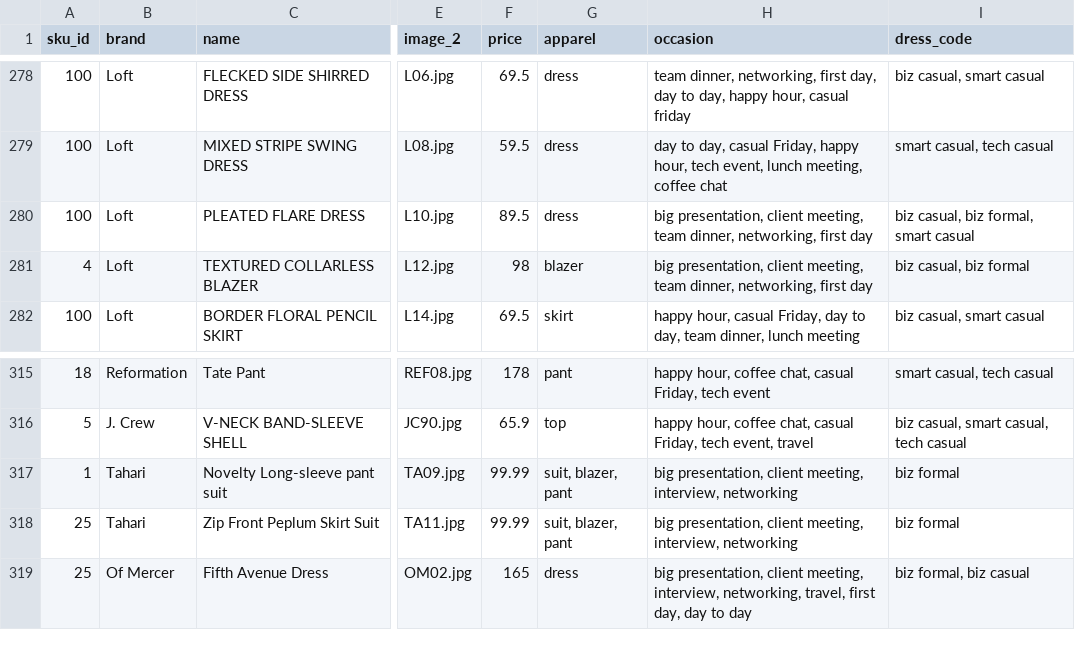
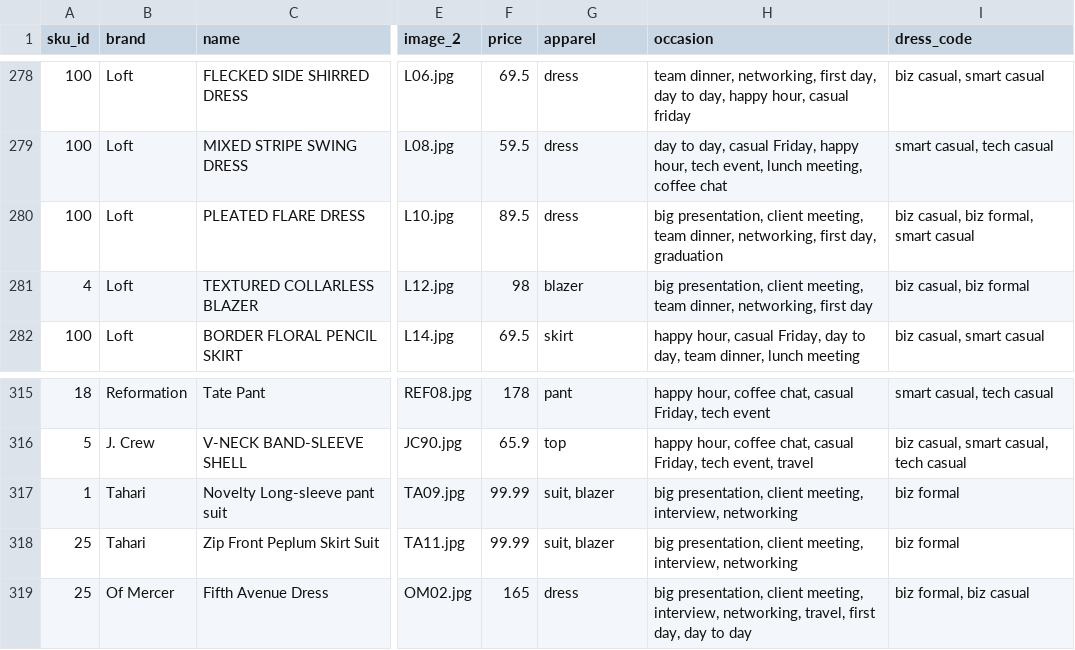
Before and after one commit to cqw1/Eight2Five, a CSV file: sku_database_v1.csv, drawn as a sheet; only a part is shown, gaps mark what is left out; the diff names each change by its address in the sheet, - before the commit and + after, or states it on an @@ line.

Commit message:
updating error

```diff
--- a/sku_database_v1.csv
+++ b/sku_database_v1.csv
-H280 (occasion): …networking, first day
+H280 (occasion): …networking, first day, graduation
-G317:G318 (apparel): suit, blazer, pant
+G317:G318 (apparel): suit, blazer
```
